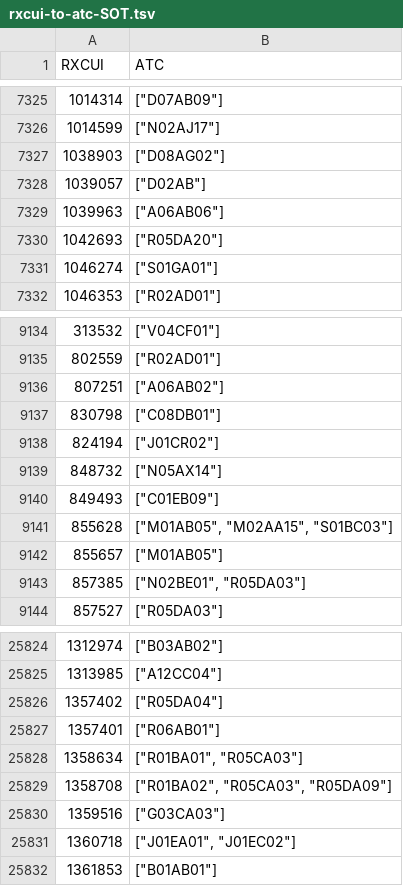
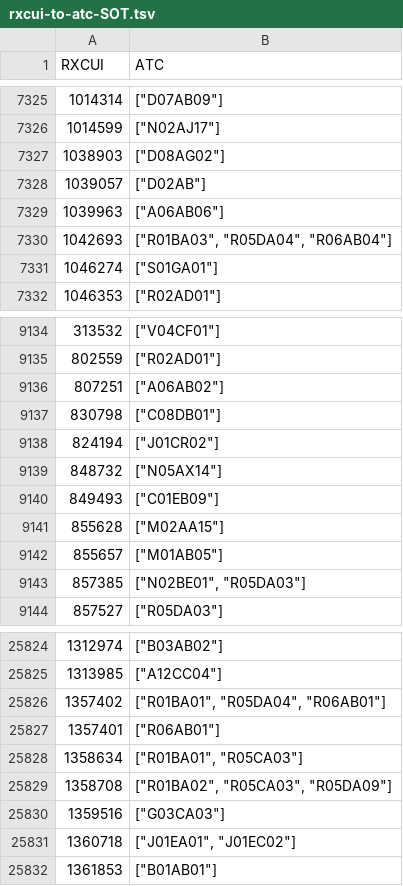
Before and after one commit to ngreifner/medications-mapping-website, a TSV file: reports/sot/rxcui-to-atc-SOT.tsv, drawn as a sheet; only a part is shown, gaps mark what is left out.

```diff
--- a/reports/sot/rxcui-to-atc-SOT.tsv
+++ b/reports/sot/rxcui-to-atc-SOT.tsv
@@ -7329,3 +7329,3 @@ RXCUI	ATC
 1039963	"[""A06AB06""]"
-1042693	"[""R05DA20""]"
+1042693	"[""R01BA03"", ""R05DA04"", ""R06AB04""]"
 1046274	"[""S01GA01""]"
@@ -9140,3 +9140,3 @@ RXCUI	ATC
 849493	"[""C01EB09""]"
-855628	"[""M01AB05"", ""M02AA15"", ""S01BC03""]"
+855628	"[""M02AA15""]"
 855657	"[""M01AB05""]"
@@ -25825,3 +25825,3 @@ RXCUI	ATC
 1313985	"[""A12CC04""]"
-1357402	"[""R05DA04""]"
+1357402	"[""R01BA01"", ""R05DA04"", ""R06AB01""]"
 1357401	"[""R06AB01""]"
```
Also changed, not shown: reports/sot/rxcui-to-atc-SOT.csv, 1 other file.
